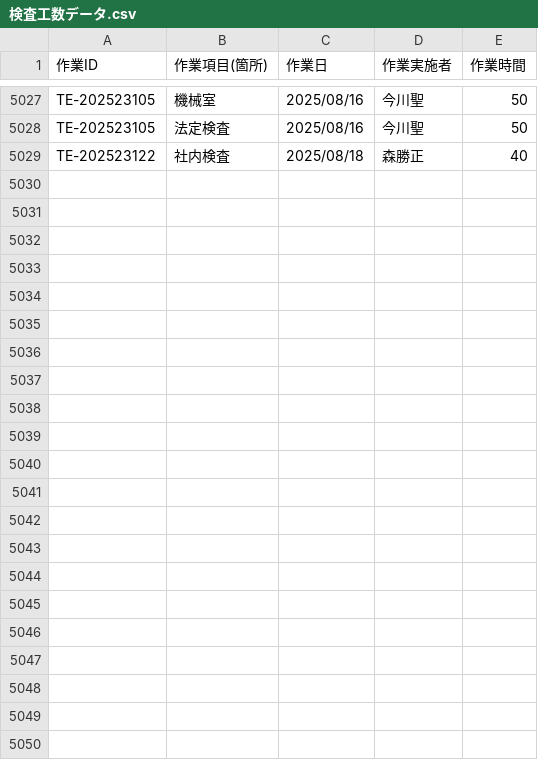
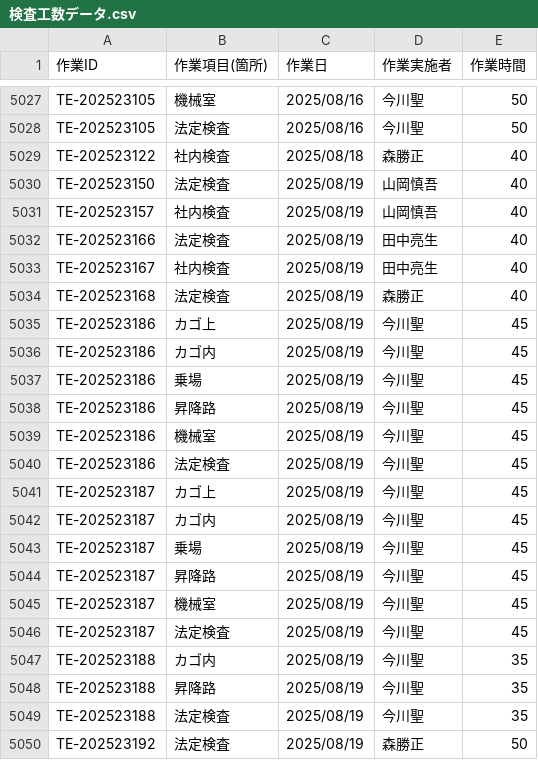
Before and after one commit to otameshi-web/kousu-app, a CSV file: data/検査工数データ.csv, drawn as a sheet; only a part is shown, gaps mark what is left out; the diff names each change by its address in the sheet, - before the commit and + after, or states it on an @@ line.

Commit message:
自動更新: 検査工数データ (2025-08-19 16:05:06)

```diff
--- a/data/検査工数データ.csv
+++ b/data/検査工数データ.csv
+row 5030: TE-202523150 | 法定検査 | 2025/08/19 | 山岡慎吾 | 40
+row 5031: TE-202523157 | 社内検査 | 2025/08/19 | 山岡慎吾 | 40
+row 5032: TE-202523166 | 法定検査 | 2025/08/19 | 田中亮生 | 40
+row 5033: TE-202523167 | 社内検査 | 2025/08/19 | 田中亮生 | 40
+row 5034: TE-202523168 | 法定検査 | 2025/08/19 | 森勝正 | 40
+row 5035: TE-202523186 | カゴ上 | 2025/08/19 | 今川聖 | 45
+row 5036: TE-202523186 | カゴ内 | 2025/08/19 | 今川聖 | 45
+row 5037: TE-202523186 | 乗場 | 2025/08/19 | 今川聖 | 45
+row 5038: TE-202523186 | 昇降路 | 2025/08/19 | 今川聖 | 45
+row 5039: TE-202523186 | 機械室 | 2025/08/19 | 今川聖 | 45
+row 5040: TE-202523186 | 法定検査 | 2025/08/19 | 今川聖 | 45
+row 5041: TE-202523187 | カゴ上 | 2025/08/19 | 今川聖 | 45
+row 5042: TE-202523187 | カゴ内 | 2025/08/19 | 今川聖 | 45
+row 5043: TE-202523187 | 乗場 | 2025/08/19 | 今川聖 | 45
+row 5044: TE-202523187 | 昇降路 | 2025/08/19 | 今川聖 | 45
+row 5045: TE-202523187 | 機械室 | 2025/08/19 | 今川聖 | 45
+row 5046: TE-202523187 | 法定検査 | 2025/08/19 | 今川聖 | 45
+row 5047: TE-202523188 | カゴ内 | 2025/08/19 | 今川聖 | 35
+row 5048: TE-202523188 | 昇降路 | 2025/08/19 | 今川聖 | 35
+row 5049: TE-202523188 | 法定検査 | 2025/08/19 | 今川聖 | 35
+row 5050: TE-202523192 | 法定検査 | 2025/08/19 | 森勝正 | 50
```
